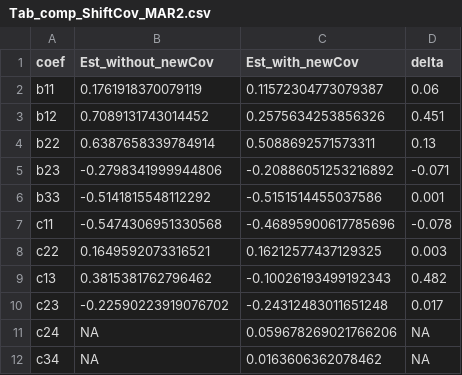
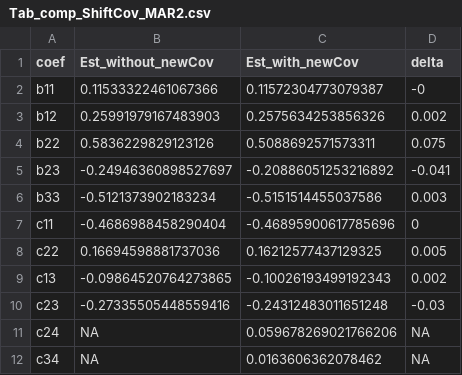
Before and after one commit to cyriabens/Git_Statistical_Interaction_Network, a CSV file: Output/Tab_comp_ShiftCov_MAR2.csv, drawn as a sheet.

```diff
--- a/Output/Tab_comp_ShiftCov_MAR2.csv
+++ b/Output/Tab_comp_ShiftCov_MAR2.csv
@@ -1,11 +1,11 @@
 coef,Est_without_newCov,Est_with_newCov,delta
-b11,0.1761918370079119,0.11572304773079387,0.06
-b12,0.7089131743014452,0.2575634253856326,0.451
-b22,0.6387658339784914,0.5088692571573311,0.13
-b23,-0.2798341999944806,-0.20886051253216892,-0.071
-b33,-0.5141815548112292,-0.5151514455037586,0.001
-c11,-0.5474306951330568,-0.46895900617785696,-0.078
-c22,0.1649592073316521,0.16212577437129325,0.003
-c13,0.3815381762796462,-0.10026193499192343,0.482
-c23,-0.22590223919076702,-0.24312483011651248,0.017
+b11,0.11533322461067366,0.11572304773079387,-0
+b12,0.25991979167483903,0.2575634253856326,0.002
+b22,0.5836229829123126,0.5088692571573311,0.075
+b23,-0.24946360898527697,-0.20886051253216892,-0.041
+b33,-0.5121373902183234,-0.5151514455037586,0.003
+c11,-0.4686988458290404,-0.46895900617785696,0
+c22,0.16694598881737036,0.16212577437129325,0.005
+c13,-0.09864520764273865,-0.10026193499192343,0.002
+c23,-0.27335505448559416,-0.24312483011651248,-0.03
 c24,NA,0.059678269021766206,NA
```
Also changed, not shown: Output/Coef_MAR_Model_2.csv.
